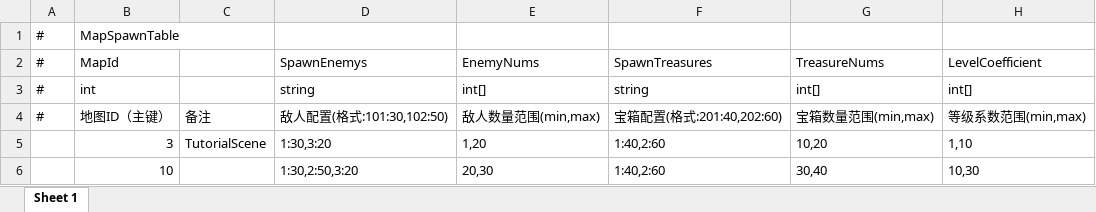
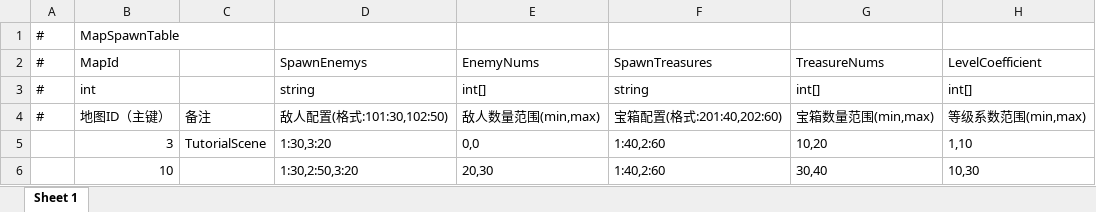
Before and after one commit to TXYzznc/GP, an Excel workbook: AAAGameData/DataTables/MapSpawnTable.xlsx, sheet Sheet 1, drawn as a sheet; values as stored, in another font and other column widths than the file's, no borders; the diff names each change by its address in the sheet, - before the commit and + after, or states it on an @@ line.

Commit message:
update: 配置表更新
- MapSpawnTable: TutorialScene(id=3) 敌人数量改为 0,0（暂时禁用敌人生成）
- ResourceConfigTable: 移除靶子图标配置(id=1399)，清理废弃资源引用
- SummonerTable: 更新召唤师配置数据

```diff
--- a/AAAGameData/DataTables/MapSpawnTable.xlsx (sheet Sheet 1)
+++ b/AAAGameData/DataTables/MapSpawnTable.xlsx (sheet Sheet 1)
-E5: 1,20
+E5: 0,0
```
Also changed, not shown: AAAGameData/DataTables/ResourceConfigTable.xlsx, AAAGameData/DataTables/SummonerTable.xlsx, 4 other files.
